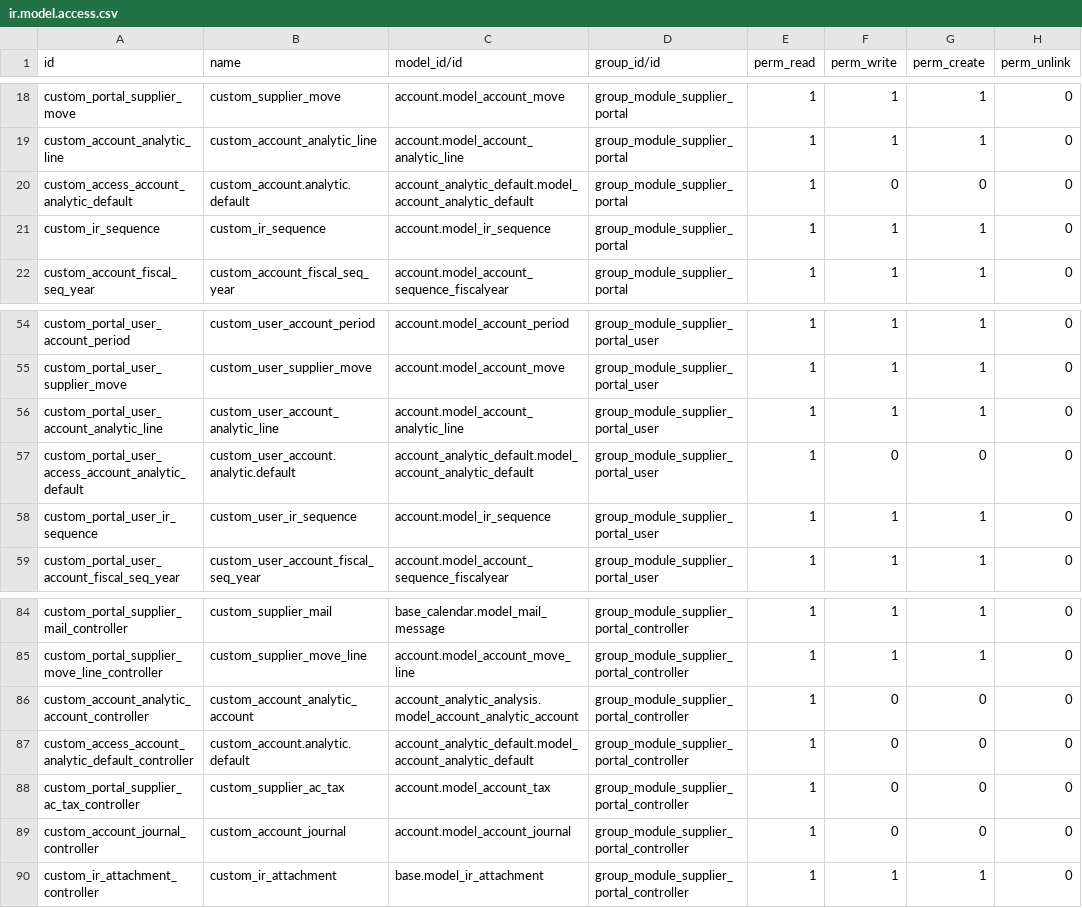
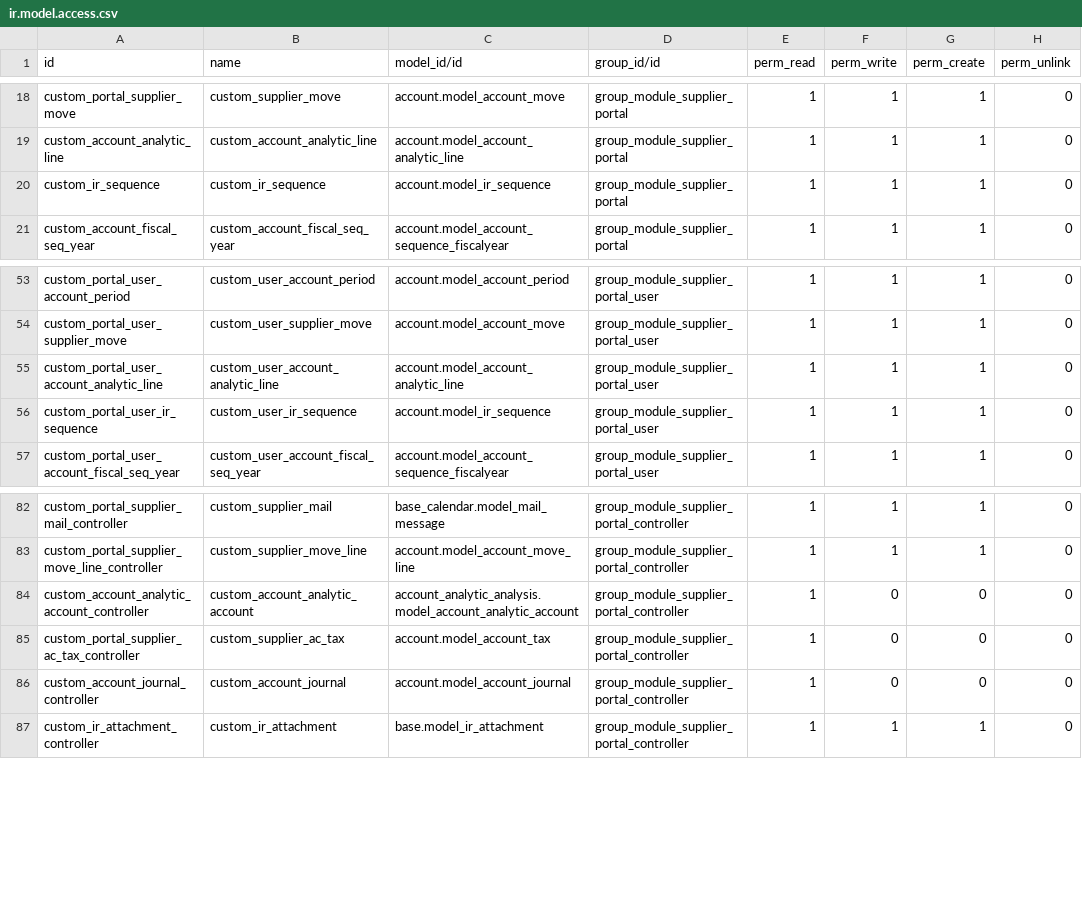
Before and after one commit to magnuscolors/bas-nsm-mods, a CSV file: nsm_supplier_portal/security/ir.model.access.csv, drawn as a sheet; only a part is shown, gaps mark what is left out; the diff names each change by its address in the sheet, - before the commit and + after, or states it on an @@ line.

```diff
--- a/nsm_supplier_portal/security/ir.model.access.csv
+++ b/nsm_supplier_portal/security/ir.model.access.csv
-row 20: custom_access_account_analytic_default | custom_account.analytic.default | account_analytic_default.model_account_analytic_default | group_module_supplier_portal | 1 | 0 | 0 | 0
-row 57: custom_portal_user_access_account_analytic_default | custom_user_account.analytic.default | account_analytic_default.model_account_analytic_default | group_module_supplier_portal_user | 1 | 0 | 0 | 0
-row 87: custom_access_account_analytic_default_controller | custom_account.analytic.default | account_analytic_default.model_account_analytic_default | group_module_supplier_portal_controller | 1 | 0 | 0 | 0
```
Also changed, not shown: 9 other files.
